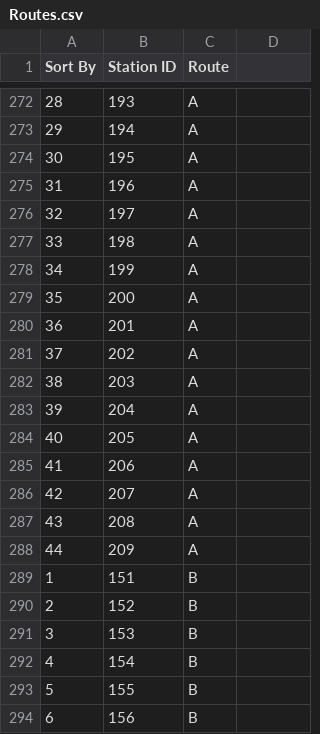
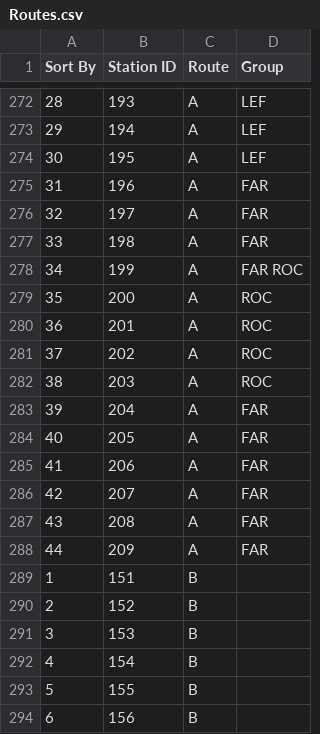
Before and after one commit to beefoo/alt-mta, a CSV file: preprocess_mta/data/Routes.csv, drawn as a sheet; only a part is shown, gaps mark what is left out; the diff covers the shown part only; the diff names each change by its address in the sheet, - before the commit and + after, or states it on an @@ line.

Commit message:
add groups to routes, add toc

```diff
--- a/preprocess_mta/data/Routes.csv
+++ b/preprocess_mta/data/Routes.csv
-D1: (empty)
+D1: Group
-D272:D274 (Group): (empty)
+D272:D274 (Group): LEF
-D275:D277 (Group): (empty)
+D275:D277 (Group): FAR
-D278 (Group): (empty)
+D278 (Group): FAR ROC
-D279:D282 (Group): (empty)
+D279:D282 (Group): ROC
-D283:D288 (Group): (empty)
+D283:D288 (Group): FAR
```
Also changed, not shown: 5 removed rows, 32 edited cells and row numbers in column A elsewhere in this file, preprocess_mta/data/Stations.csv, 8 other files.
